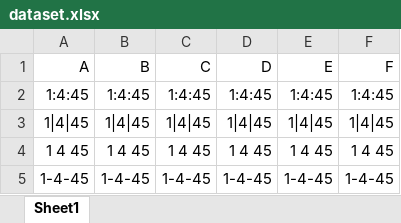
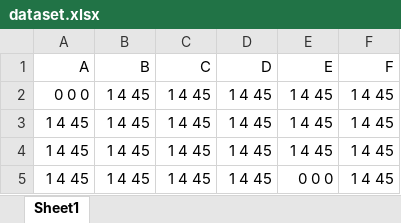
Before and after one commit to WillSarsfield/RoboticArmDCF, an Excel workbook: dataset.xlsx, sheet Sheet1, drawn as a sheet; values as stored, in another font and other column widths than the file's, no borders; removed rows and columns are numbered as before the commit, all else as after; the diff names each change by its address in the sheet, - before the commit and + after, or states it on an @@ line.

Commit message:
generating experiment plan from excel spreadsheet

```diff
--- a/dataset.xlsx (sheet Sheet1)
+++ b/dataset.xlsx (sheet Sheet1)
-row 2: 1:4:45 | 1:4:45 | 1:4:45 | 1:4:45 | 1:4:45 | 1:4:45
-row 3: 1|4|45 | 1|4|45 | 1|4|45 | 1|4|45 | 1|4|45 | 1|4|45
+row 2: 0 0 0 | 1 4 45 | 1 4 45 | 1 4 45 | 1 4 45 | 1 4 45
-row 5: 1-4-45 | 1-4-45 | 1-4-45 | 1-4-45 | 1-4-45 | 1-4-45
+row 4: 1 4 45 | 1 4 45 | 1 4 45 | 1 4 45 | 1 4 45 | 1 4 45
+row 5: 1 4 45 | 1 4 45 | 1 4 45 | 1 4 45 | 0 0 0 | 1 4 45
```
Also changed, not shown: 3 other files.
